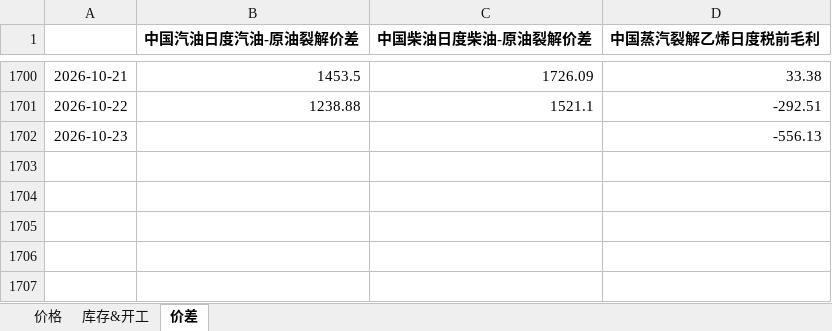
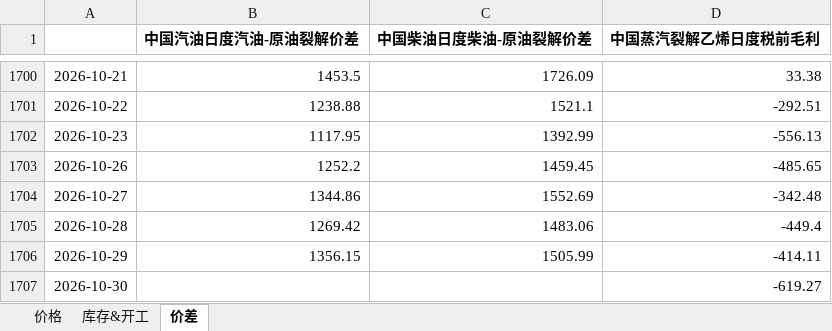
Before and after one commit to lkf1015/cycle-industry, an Excel workbook: 石化.xlsx, sheet 价差, drawn as a sheet; only a part is shown, gaps mark what is left out; values as stored, in another font and other column widths than the file's, no borders; the diff names each change by its address in the sheet, - before the commit and + after, or states it on an @@ line.

```diff
--- a/石化.xlsx (sheet 价差)
+++ b/石化.xlsx (sheet 价差)
-B1702 (中国汽油日度汽油-原油裂解价差): (empty)
+B1702 (中国汽油日度汽油-原油裂解价差): 1117.95
-C1702 (中国柴油日度柴油-原油裂解价差): (empty)
+C1702 (中国柴油日度柴油-原油裂解价差): 1392.99
+row 1703: 2026-10-26 | 1252.2 | 1459.45 | -485.65
+row 1704: 2026-10-27 | 1344.86 | 1552.69 | -342.48
+row 1705: 2026-10-28 | 1269.42 | 1483.06 | -449.4
+row 1706: 2026-10-29 | 1356.15 | 1505.99 | -414.11
+row 1707: 2026-10-30 |  |  | -619.27
```
Also changed, not shown: sheet 库存&开工, sheet 价格, formulas that keep their value, 基础化工.xlsx, 有色.xlsx, 6 other files.
